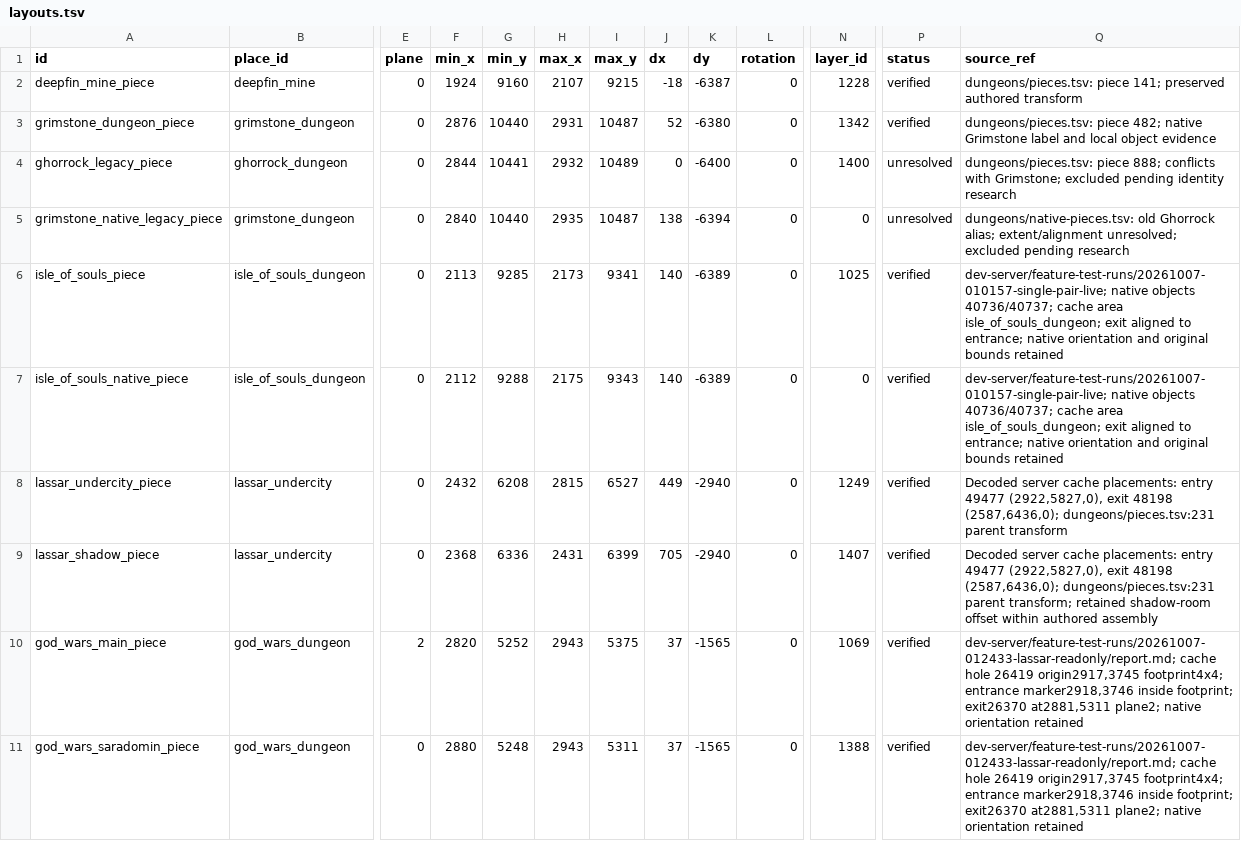
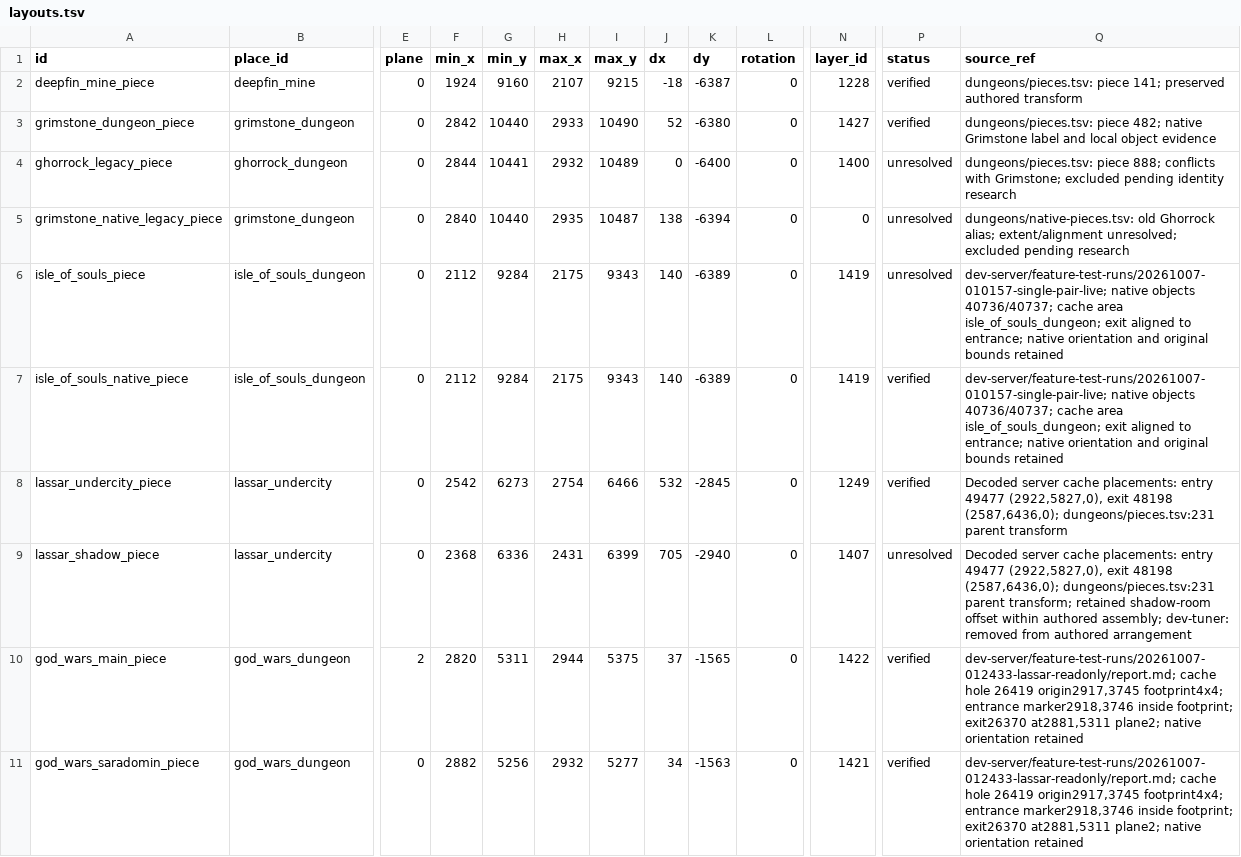
Before and after one commit to n-oost/atlas-of-gielinor, a TSV file: src/main/resources/atlasofgielinor/catalog/layouts.tsv, drawn as a sheet; only a part is shown, gaps mark what is left out; the diff covers the shown part only; the diff names each change by its address in the sheet, - before the commit and + after, or states it on an @@ line.

```diff
--- a/src/main/resources/atlasofgielinor/catalog/layouts.tsv
+++ b/src/main/resources/atlasofgielinor/catalog/layouts.tsv
-F3 (min_x): 2876
+F3 (min_x): 2842
-H3 (max_x): 2931
+H3 (max_x): 2933
-I3 (max_y): 10487
+I3 (max_y): 10490
-N3 (layer_id): 1342
+N3 (layer_id): 1427
-F6 (min_x): 2113
+F6 (min_x): 2112
-G6 (min_y): 9285
+G6 (min_y): 9284
-H6 (max_x): 2173
+H6 (max_x): 2175
-I6 (max_y): 9341
+I6 (max_y): 9343
-N6 (layer_id): 1025
+N6 (layer_id): 1419
-P6 (status): verified
+P6 (status): unresolved
-G7 (min_y): 9288
+G7 (min_y): 9284
-N7 (layer_id): 0
+N7 (layer_id): 1419
-F8 (min_x): 2432
+F8 (min_x): 2542
-G8 (min_y): 6208
+G8 (min_y): 6273
-H8 (max_x): 2815
+H8 (max_x): 2754
-I8 (max_y): 6527
+I8 (max_y): 6466
-J8 (dx): 449
+J8 (dx): 532
-K8 (dy): -2940
+K8 (dy): -2845
-P9 (status): verified
+P9 (status): unresolved
-Q9 (source_ref): …within authored assembly
+Q9 (source_ref): …within authored assembly; dev-tuner: removed from authored arrangement
-G10 (min_y): 5252
+G10 (min_y): 5311
-H10 (max_x): 2943
+H10 (max_x): 2944
-N10 (layer_id): 1069
+N10 (layer_id): 1422
-F11 (min_x): 2880
+F11 (min_x): 2882
-G11 (min_y): 5248
+G11 (min_y): 5256
-H11 (max_x): 2943
+H11 (max_x): 2932
-I11 (max_y): 5311
+I11 (max_y): 5277
-J11 (dx): 37
+J11 (dx): 34
-K11 (dy): -1565
+K11 (dy): -1563
-N11 (layer_id): 1388
+N11 (layer_id): 1421
```
Also changed, not shown: 1 added row and 3 edited cells elsewhere in this file, src/main/resources/atlasofgielinor/dungeons/bosses.tsv, src/main/resources/atlasofgielinor/dungeons/entrance-markers.tsv, 8 other files.
